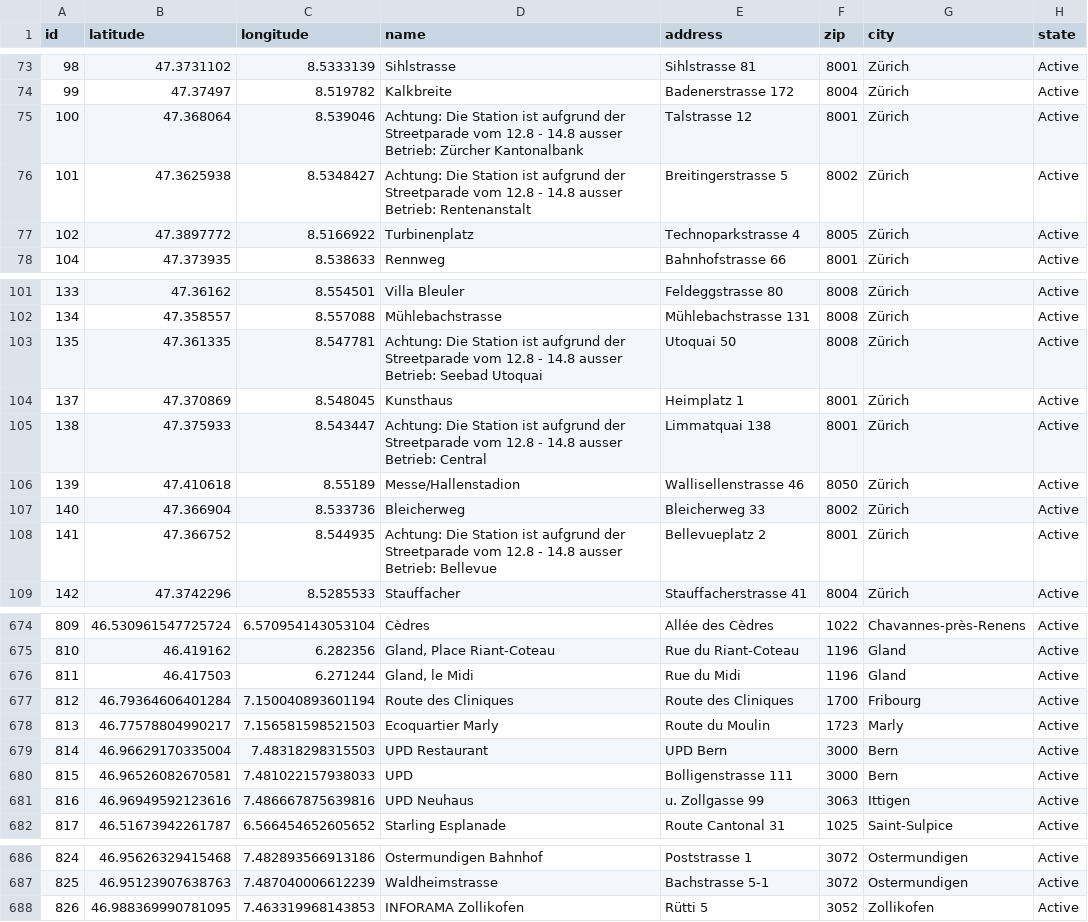
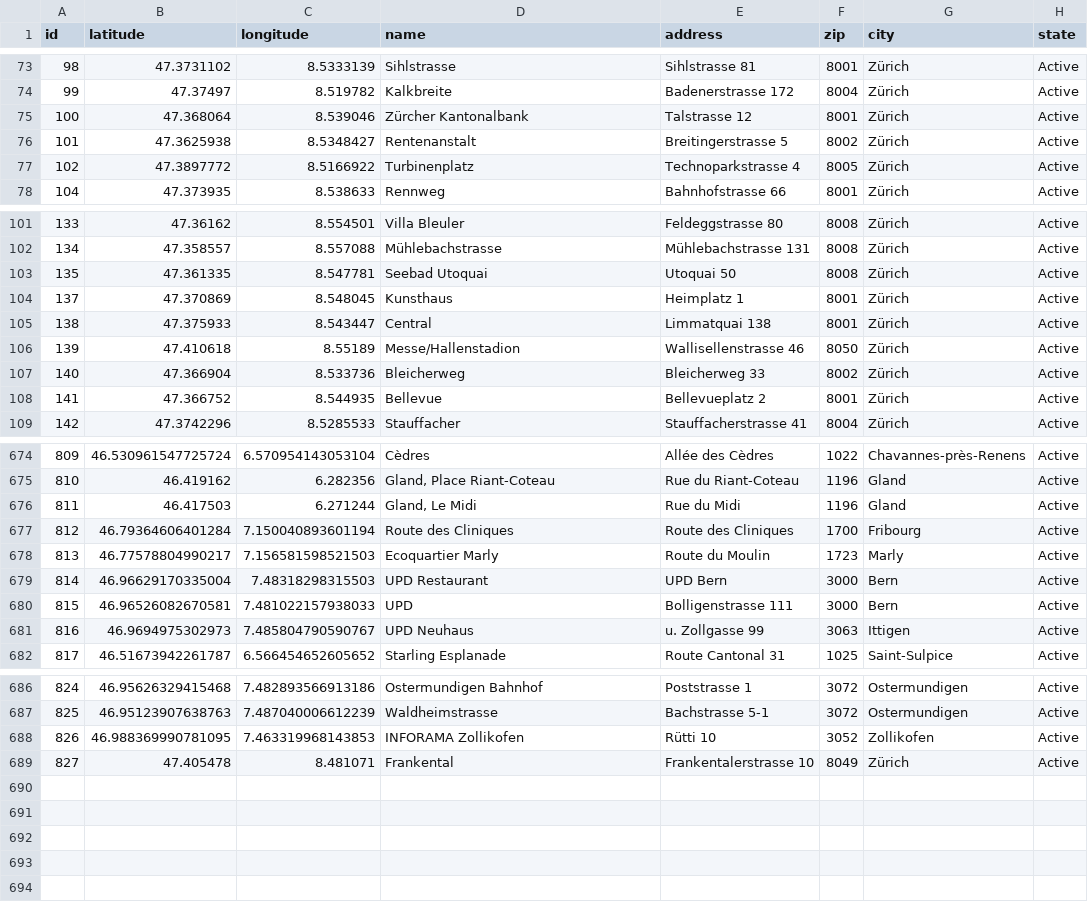
Before and after one commit to misialq/publibike-stations, a CSV file: stations/stations.csv, drawn as a sheet; only a part is shown, gaps mark what is left out; the diff covers the shown part only.

Commit message:
GHA: Update the list of PubliBike stations

```diff
--- a/stations/stations.csv
+++ b/stations/stations.csv
@@ -74,4 +74,4 @@ id,latitude,longitude,name,address,zip,city,state
 99,47.37497,8.519782,Kalkbreite,Badenerstrasse 172,8004,Zürich,Active
-100,47.368064,8.539046,Achtung: Die Station ist aufgrund der Streetparade vom 12.8 - 14.8 ausser Betrieb: Zürcher Kantonalbank,Talstrasse 12,8001,Zürich,Active
-101,47.3625938,8.5348427,Achtung: Die Station ist aufgrund der Streetparade vom 12.8 - 14.8 ausser Betrieb: Rentenanstalt,Breitingerstrasse 5,8002,Zürich,Active
+100,47.368064,8.539046,Zürcher Kantonalbank,Talstrasse 12,8001,Zürich,Active
+101,47.3625938,8.5348427,Rentenanstalt,Breitingerstrasse 5,8002,Zürich,Active
 102,47.3897772,8.5166922,Turbinenplatz,Technoparkstrasse 4,8005,Zürich,Active
@@ -102,8 +102,8 @@ id,latitude,longitude,name,address,zip,city,state
 134,47.358557,8.557088,Mühlebachstrasse,Mühlebachstrasse 131,8008,Zürich,Active
-135,47.361335,8.547781,Achtung: Die Station ist aufgrund der Streetparade vom 12.8 - 14.8 ausser Betrieb: Seebad Utoquai,Utoquai 50,8008,Zürich,Active
+135,47.361335,8.547781,Seebad Utoquai,Utoquai 50,8008,Zürich,Active
 137,47.370869,8.548045,Kunsthaus,Heimplatz 1,8001,Zürich,Active
-138,47.375933,8.543447,Achtung: Die Station ist aufgrund der Streetparade vom 12.8 - 14.8 ausser Betrieb: Central,Limmatquai 138,8001,Zürich,Active
+138,47.375933,8.543447,Central,Limmatquai 138,8001,Zürich,Active
 139,47.410618,8.55189,Messe/Hallenstadion,Wallisellenstrasse 46,8050,Zürich,Active
 140,47.366904,8.533736,Bleicherweg,Bleicherweg 33,8002,Zürich,Active
-141,47.366752,8.544935,Achtung: Die Station ist aufgrund der Streetparade vom 12.8 - 14.8 ausser Betrieb: Bellevue,Bellevueplatz 2,8001,Zürich,Active
+141,47.366752,8.544935,Bellevue,Bellevueplatz 2,8001,Zürich,Active
 142,47.3742296,8.5285533,Stauffacher,Stauffacherstrasse 41,8004,Zürich,Active
@@ -675,3 +675,3 @@ id,latitude,longitude,name,address,zip,city,state
 810,46.419162,6.282356,"Gland, Place Riant-Coteau",Rue du Riant-Coteau,1196,Gland,Active
-811,46.417503,6.271244,"Gland, le Midi",Rue du Midi,1196,Gland,Active
+811,46.417503,6.271244,"Gland, Le Midi",Rue du Midi,1196,Gland,Active
 812,46.79364606401284,7.150040893601194,Route des Cliniques,Route des Cliniques,1700,Fribourg,Active
@@ -680,3 +680,3 @@ id,latitude,longitude,name,address,zip,city,state
 815,46.96526082670581,7.481022157938033,UPD,Bolligenstrasse 111,3000,Bern,Active
-816,46.96949592123616,7.486667875639816,UPD Neuhaus,u. Zollgasse 99,3063,Ittigen,Active
+816,46.9694975302973,7.485804790590767,UPD Neuhaus,u. Zollgasse 99,3063,Ittigen,Active
 817,46.51673942261787,6.566454652605652,Starling Esplanade,Route Cantonal 31,1025,Saint-Sulpice,Active
@@ -687,2 +687,3 @@ id,latitude,longitude,name,address,zip,city,state
 825,46.95123907638763,7.487040006612239,Waldheimstrasse,Bachstrasse 5-1,3072,Ostermundigen,Active
-826,46.988369990781095,7.463319968143853,INFORAMA Zollikofen,Rütti 5,3052,Zollikofen,Active
+826,46.988369990781095,7.463319968143853,INFORAMA Zollikofen,Rütti 10,3052,Zollikofen,Active
+827,47.405478,8.481071,Frankental,Frankentalerstrasse 10,8049,Zürich,Active
```
Also changed, not shown: 16 edited cells elsewhere in this file.
